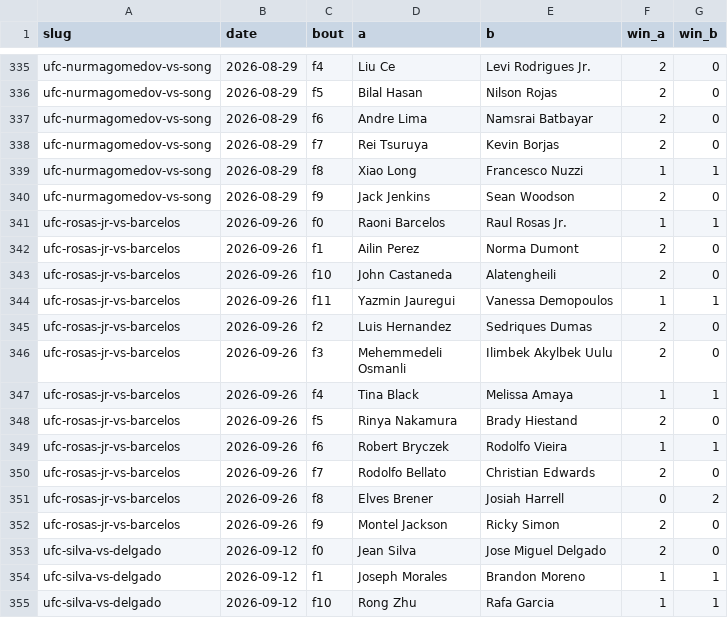
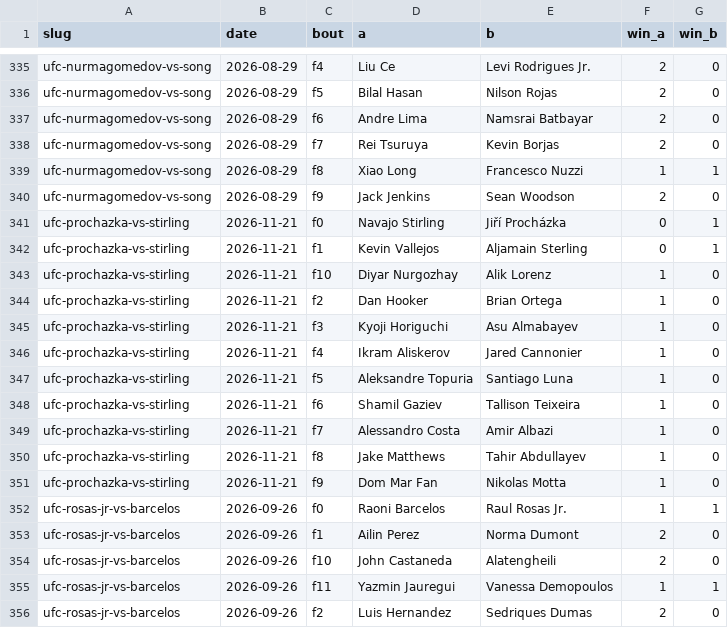
Before and after one commit to Jono-bit-trade/jonos-ufc-picks, a CSV file: data/expert_consensus_winning.csv, drawn as a sheet; only a part is shown, gaps mark what is left out; the shorter side is filled out with more unchanged rows; the diff names each change by its address in the sheet, - before the commit and + after, or states it on an @@ line.

```diff
--- a/data/expert_consensus_winning.csv
+++ b/data/expert_consensus_winning.csv
+row 341: ufc-prochazka-vs-stirling | 2026-11-21 | f0 | Navajo Stirling | Jiří Procházka | 0 | 1
+row 342: ufc-prochazka-vs-stirling | 2026-11-21 | f1 | Kevin Vallejos | Aljamain Sterling | 0 | 1
+row 343: ufc-prochazka-vs-stirling | 2026-11-21 | f10 | Diyar Nurgozhay | Alik Lorenz | 1 | 0
+row 344: ufc-prochazka-vs-stirling | 2026-11-21 | f2 | Dan Hooker | Brian Ortega | 1 | 0
+row 345: ufc-prochazka-vs-stirling | 2026-11-21 | f3 | Kyoji Horiguchi | Asu Almabayev | 1 | 0
+row 346: ufc-prochazka-vs-stirling | 2026-11-21 | f4 | Ikram Aliskerov | Jared Cannonier | 1 | 0
+row 347: ufc-prochazka-vs-stirling | 2026-11-21 | f5 | Aleksandre Topuria | Santiago Luna | 1 | 0
+row 348: ufc-prochazka-vs-stirling | 2026-11-21 | f6 | Shamil Gaziev | Tallison Teixeira | 1 | 0
+row 349: ufc-prochazka-vs-stirling | 2026-11-21 | f7 | Alessandro Costa | Amir Albazi | 1 | 0
+row 350: ufc-prochazka-vs-stirling | 2026-11-21 | f8 | Jake Matthews | Tahir Abdullayev | 1 | 0
+row 351: ufc-prochazka-vs-stirling | 2026-11-21 | f9 | Dom Mar Fan | Nikolas Motta | 1 | 0
```
Also changed, not shown: data/espn_card.csv, data/expert_picks.csv, 14 other files.
